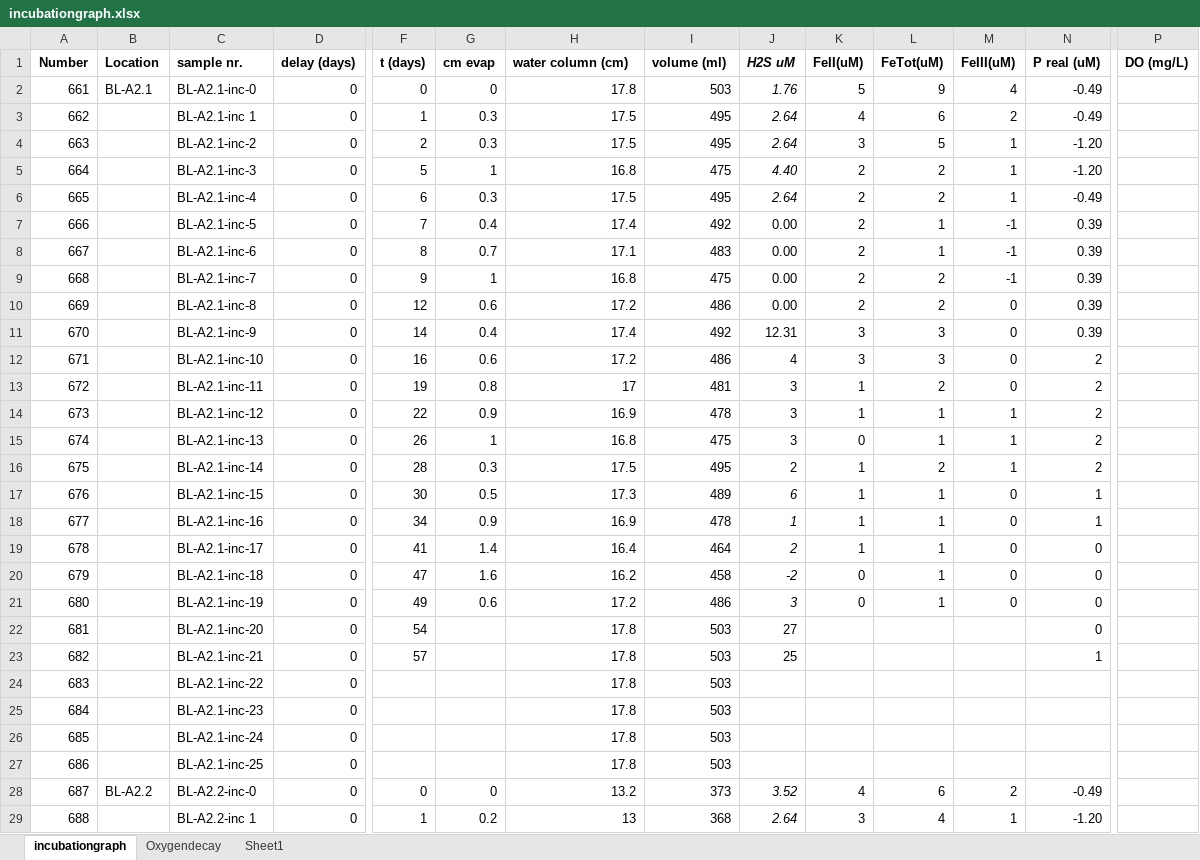
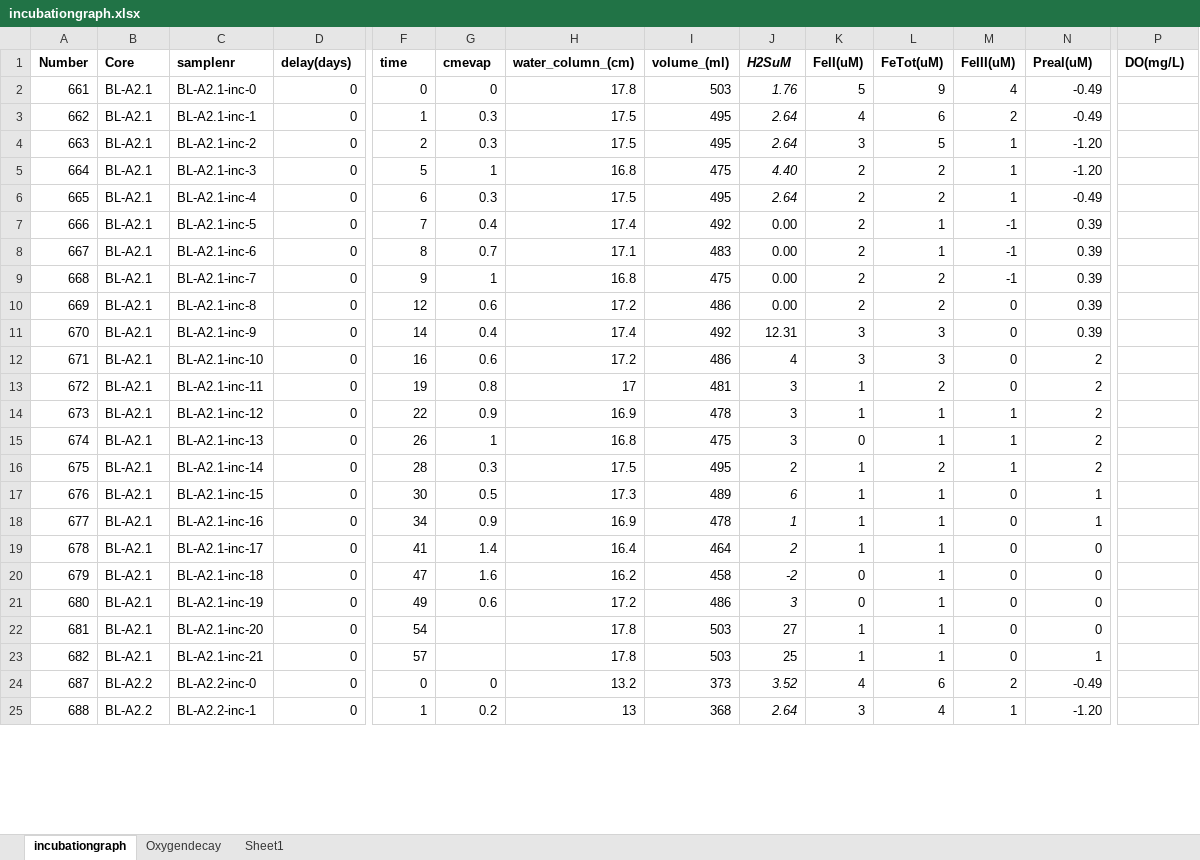
Before and after one commit to harmvankup/Master_Thesis, an Excel workbook: index/data/incubationgraph.xlsx, sheet incubationgraph, drawn as a sheet; only a part is shown, gaps mark what is left out; values as stored, in another font and other column widths than the file's, no borders; removed rows and columns are numbered as before the commit, all else as after; rows hold the shown columns only; the diff covers the shown part only; the diff names each change by its address in the sheet, - before the commit and + after, or states it on an @@ line.

Commit message:
Loaded the incubation data and created graphs for each of the parameters.

```diff
--- a/index/data/incubationgraph.xlsx (sheet incubationgraph)
+++ b/index/data/incubationgraph.xlsx (sheet incubationgraph)
-B1: Location
+B1: Core
-C1: sample nr.
+C1: samplenr
-D1: delay (days)
+D1: delay(days)
-F1: t (days)
+F1: time
-G1: cm evap
+G1: cmevap
-H1: water column (cm)
+H1: water_column_(cm)
-I1: volume (ml)
+I1: volume_(ml)
-J1: H2S uM
+J1: H2SuM
-N1: P real (uM)
+N1: Preal(uM)
-P1: DO (mg/L)
+P1: DO(mg/L)
-B3:B23 (Core): (empty)
+B3:B23 (Core): BL-A2.1
-C3 (samplenr): BL-A2.1-inc 1
+C3 (samplenr): BL-A2.1-inc-1
-K22:K23 (FeII(uM)): (empty)
+K22:K23 (FeII(uM)): 1
-L22:L23 (FeTot(uM)): (empty)
+L22:L23 (FeTot(uM)): 1
-M22:M23 (FeIII(uM)): (empty)
+M22:M23 (FeIII(uM)): 0
-row 24: 683 |  | BL-A2.1-inc-22 | 0 |  |  | 17.8 | 503
-row 25: 684 |  | BL-A2.1-inc-23 | 0 |  |  | 17.8 | 503
-row 26: 685 |  | BL-A2.1-inc-24 | 0 |  |  | 17.8 | 503
-row 27: 686 |  | BL-A2.1-inc-25 | 0 |  |  | 17.8 | 503
-B25 (Core): (empty)
+B25 (Core): BL-A2.2
-C25 (samplenr): BL-A2.2-inc 1
+C25 (samplenr): BL-A2.2-inc-1
```
Also changed, not shown: 419 edited cells elsewhere in this sheet, 20 other files.
